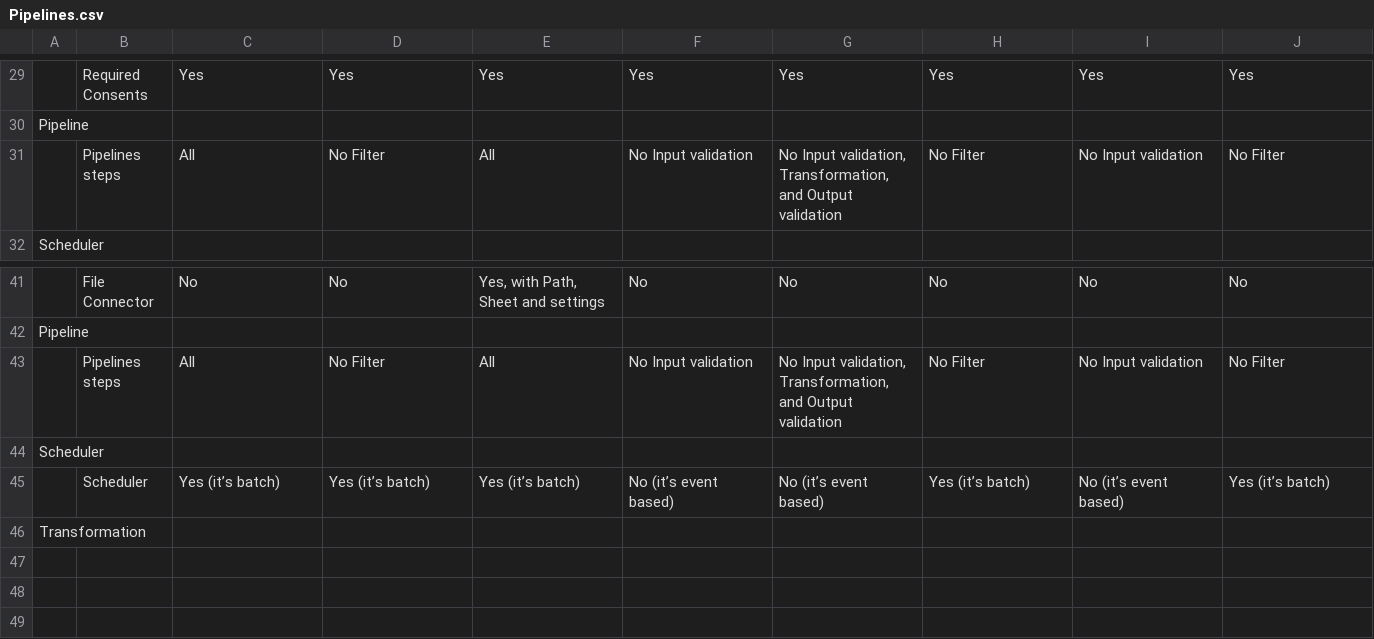
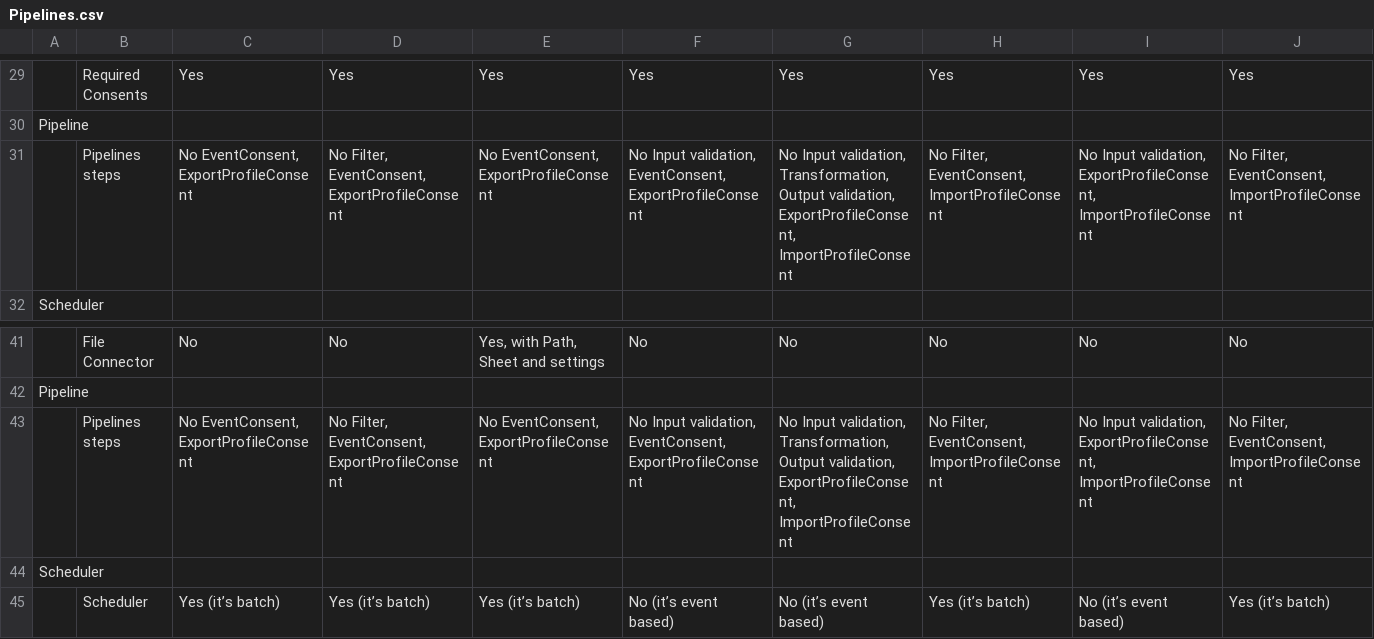
Before and after one commit to krenalis/krenalis, a CSV file: core/Pipelines.csv, drawn as a sheet; only a part is shown, gaps mark what is left out; the shorter side is filled out with more unchanged rows; removed rows and columns are numbered as before the commit, all else as after; rows hold the shown columns only; the diff names each change by its address in the sheet, - before the commit and + after, or states it on an @@ line.

Commit message:
Update pipeline steps documentation for consent checks

```diff
--- a/core/Pipelines.csv
+++ b/core/Pipelines.csv
-row 31:  | Pipelines steps | All | No Filter | All | No Input validation | No Input validation, Transformation, and Output validation | No Filter | No Input validation | No Filter
+row 31:  | Pipelines steps | No EventConsent, ExportProfileConsent | No Filter, EventConsent, ExportProfileConsent | No EventConsent, ExportProfileConsent | No Input validation, EventConsent, ExportProfileConsent | No Input validation, Transformation, Output validation, ExportProfileConsent, ImportProfileConsent | No Filter, EventConsent, ImportProfileConsent | No Input validation, ExportProfileConsent, ImportProfileConsent | No Filter, EventConsent, ImportProfileConsent
-row 43:  | Pipelines steps | All | No Filter | All | No Input validation | No Input validation, Transformation, and Output validation | No Filter | No Input validation | No Filter
+row 43:  | Pipelines steps | No EventConsent, ExportProfileConsent | No Filter, EventConsent, ExportProfileConsent | No EventConsent, ExportProfileConsent | No Input validation, EventConsent, ExportProfileConsent | No Input validation, Transformation, Output validation, ExportProfileConsent, ImportProfileConsent | No Filter, EventConsent, ImportProfileConsent | No Input validation, ExportProfileConsent, ImportProfileConsent | No Filter, EventConsent, ImportProfileConsent
```
